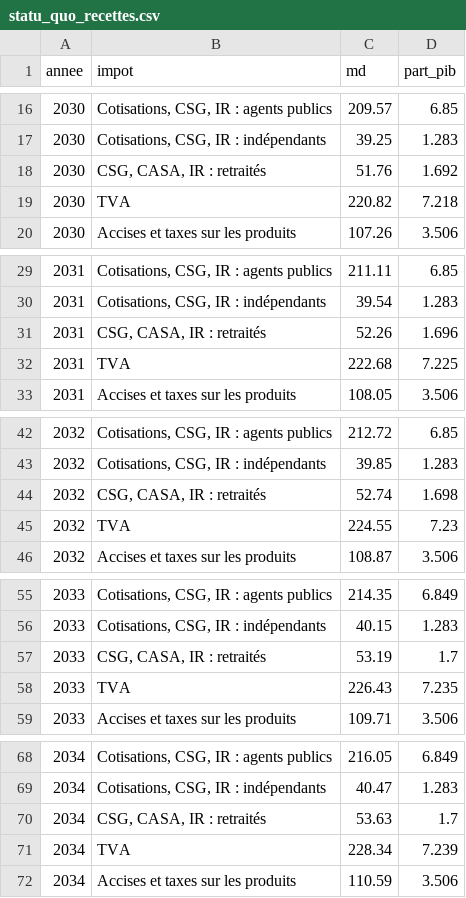
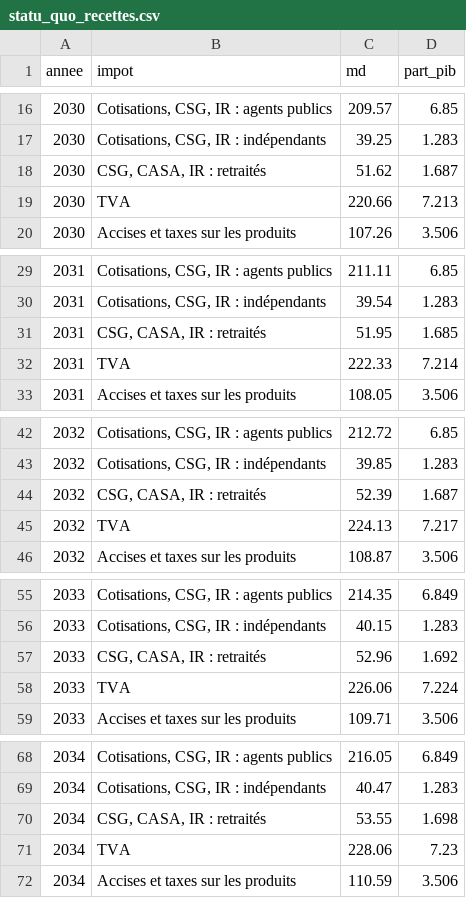
Before and after one commit to adrienruel/simu2027, a CSV file: sorties/statu_quo_recettes.csv, drawn as a sheet; only a part is shown, gaps mark what is left out; the diff covers the shown part only.

```diff
--- a/sorties/statu_quo_recettes.csv
+++ b/sorties/statu_quo_recettes.csv
@@ -17,4 +17,4 @@ annee,impot,md,part_pib
 2030,"Cotisations, CSG, IR : indépendants",39.25,1.283
-2030,"CSG, CASA, IR : retraités",51.76,1.692
-2030,TVA,220.82,7.218
+2030,"CSG, CASA, IR : retraités",51.62,1.687
+2030,TVA,220.66,7.213
 2030,Accises et taxes sur les produits,107.26,3.506
@@ -30,4 +30,4 @@ annee,impot,md,part_pib
 2031,"Cotisations, CSG, IR : indépendants",39.54,1.283
-2031,"CSG, CASA, IR : retraités",52.26,1.696
-2031,TVA,222.68,7.225
+2031,"CSG, CASA, IR : retraités",51.95,1.685
+2031,TVA,222.33,7.214
 2031,Accises et taxes sur les produits,108.05,3.506
@@ -43,4 +43,4 @@ annee,impot,md,part_pib
 2032,"Cotisations, CSG, IR : indépendants",39.85,1.283
-2032,"CSG, CASA, IR : retraités",52.74,1.698
-2032,TVA,224.55,7.23
+2032,"CSG, CASA, IR : retraités",52.39,1.687
+2032,TVA,224.13,7.217
 2032,Accises et taxes sur les produits,108.87,3.506
@@ -56,4 +56,4 @@ annee,impot,md,part_pib
 2033,"Cotisations, CSG, IR : indépendants",40.15,1.283
-2033,"CSG, CASA, IR : retraités",53.19,1.7
-2033,TVA,226.43,7.235
+2033,"CSG, CASA, IR : retraités",52.96,1.692
+2033,TVA,226.06,7.224
 2033,Accises et taxes sur les produits,109.71,3.506
@@ -69,4 +69,4 @@ annee,impot,md,part_pib
 2034,"Cotisations, CSG, IR : indépendants",40.47,1.283
-2034,"CSG, CASA, IR : retraités",53.63,1.7
-2034,TVA,228.34,7.239
+2034,"CSG, CASA, IR : retraités",53.55,1.698
+2034,TVA,228.06,7.23
 2034,Accises et taxes sur les produits,110.59,3.506
```
Also changed, not shown: 155 edited cells elsewhere in this file, sorties/statu_quo_depenses.csv, sorties/statu_quo_trajectoire.csv, 34 other files.
